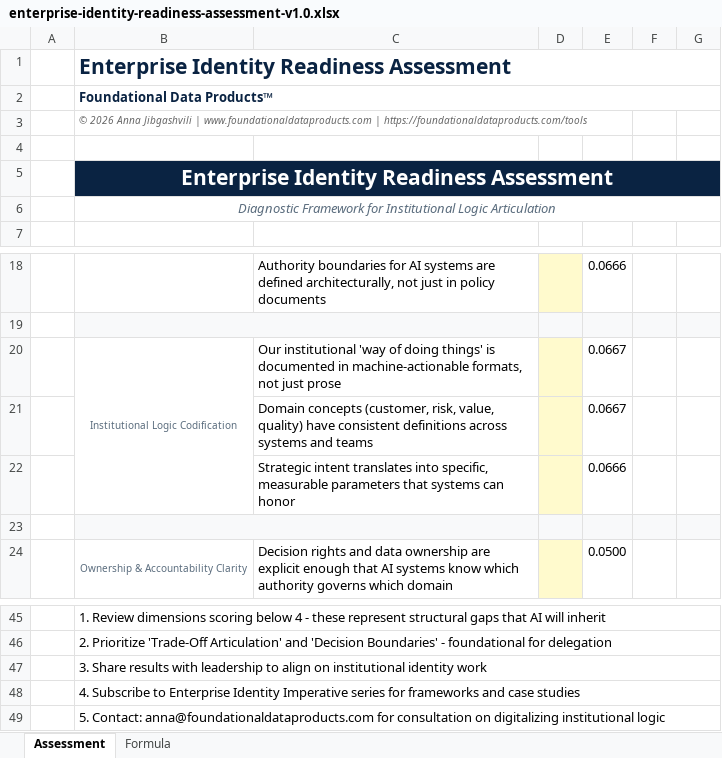
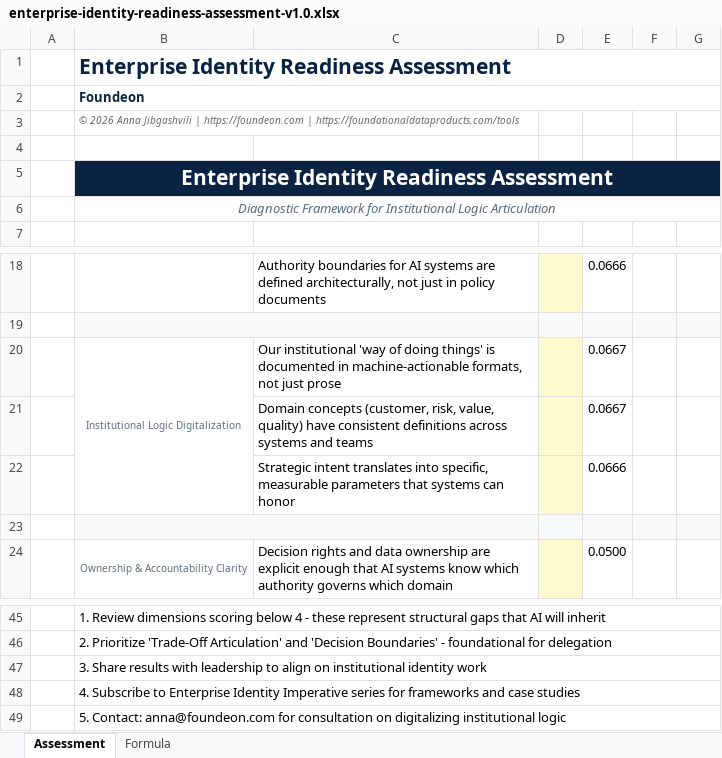
Before and after one commit to AnnaJibga/enterprise-identity-readiness-assessment, an Excel workbook: enterprise-identity-readiness-assessment-v1.0.xlsx, sheet Assessment, drawn as a sheet; only a part is shown, gaps mark what is left out; values as stored, in another font and other column widths than the file's, no borders; the diff names each change by its address in the sheet, - before the commit and + after, or states it on an @@ line.

```diff
--- a/enterprise-identity-readiness-assessment-v1.0.xlsx (sheet Assessment)
+++ b/enterprise-identity-readiness-assessment-v1.0.xlsx (sheet Assessment)
-B2: Foundational Data Products™
+B2: Foundeon
-B3: …Jibgashvili | www.foundationaldataproducts.com | https://foundationaldataproducts.com/tools
+B3: …Jibgashvili | https://foundeon.com | https://foundationaldataproducts.com/tools
-B20: Institutional Logic Codification
+B20: Institutional Logic Digitalization
-B49: 5. Contact: anna@foundationaldataproducts.com for consultation…
+B49: 5. Contact: anna@foundeon.com for consultation…
```
Also changed, not shown: sheet Formula, formulas that keep their value.
